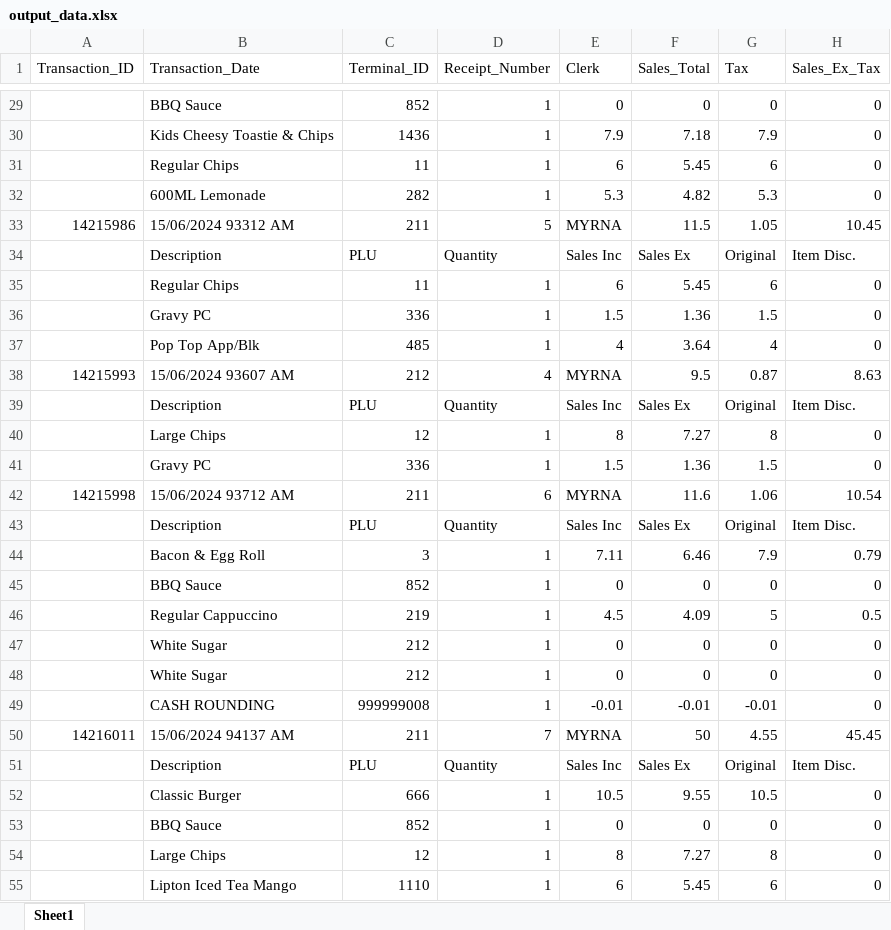
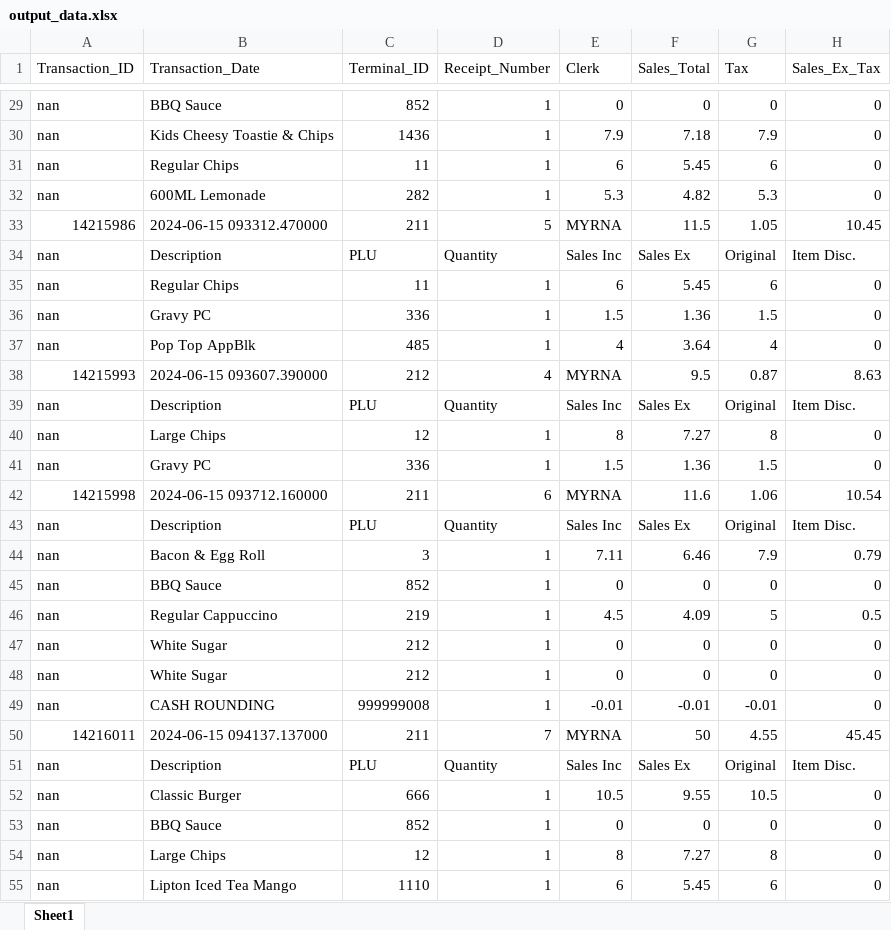
Before and after one commit to JerothDiggeden/Bucking-Bull-Sales, an Excel workbook: data/output_data.xlsx, sheet Sheet1, drawn as a sheet; only a part is shown, gaps mark what is left out; values as stored, in another font and other column widths than the file's, no cell formats; the diff covers the shown part only; the diff names each change by its address in the sheet, - before the commit and + after, or states it on an @@ line.

```diff
--- a/data/output_data.xlsx (sheet Sheet1)
+++ b/data/output_data.xlsx (sheet Sheet1)
-A29:A32 (Transaction_ID): (empty)
+A29:A32 (Transaction_ID): nan
-B33 (Transaction_Date): 15/06/2024 93312 AM
+B33 (Transaction_Date): 2024-06-15 093312.470000
-A34:A37 (Transaction_ID): (empty)
+A34:A37 (Transaction_ID): nan
-B37 (Transaction_Date): Pop Top App/Blk
+B37 (Transaction_Date): Pop Top AppBlk
-B38 (Transaction_Date): 15/06/2024 93607 AM
+B38 (Transaction_Date): 2024-06-15 093607.390000
-A39:A41 (Transaction_ID): (empty)
+A39:A41 (Transaction_ID): nan
-B42 (Transaction_Date): 15/06/2024 93712 AM
+B42 (Transaction_Date): 2024-06-15 093712.160000
-A43:A49 (Transaction_ID): (empty)
+A43:A49 (Transaction_ID): nan
-B50 (Transaction_Date): 15/06/2024 94137 AM
+B50 (Transaction_Date): 2024-06-15 094137.137000
-A51:A55 (Transaction_ID): (empty)
+A51:A55 (Transaction_ID): nan
```
Also changed, not shown: 1195 edited cells elsewhere in this sheet, cell formats, 3 other files.
